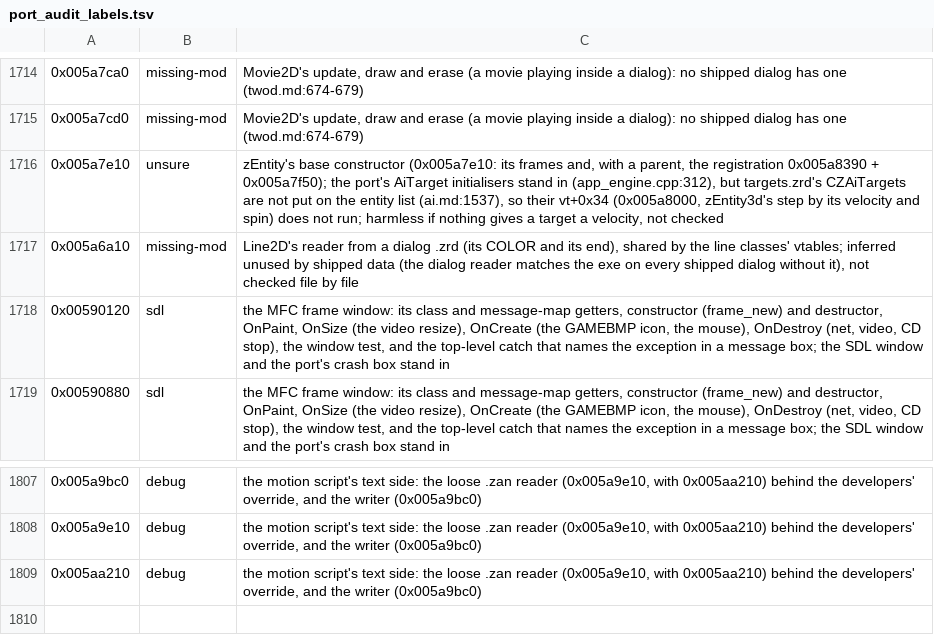
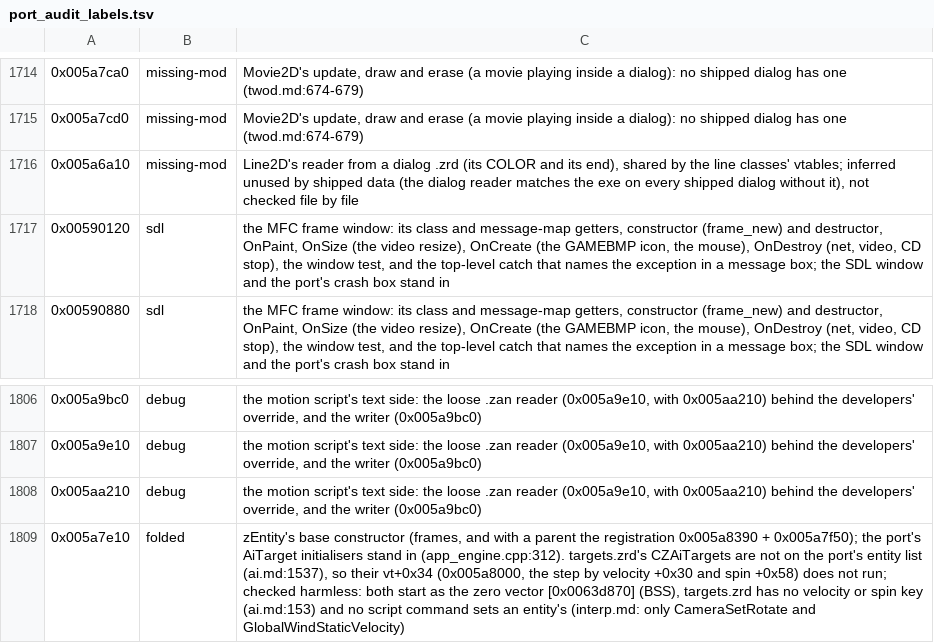
Before and after one commit to telltaleatheist/mw3-re, a TSV file: tools/analysis/port_audit_labels.tsv, drawn as a sheet; only a part is shown, gaps mark what is left out.

Commit message:
Port audit: 0x005a7e10 checked harmless (targets have no velocity or spin)

```diff
--- a/tools/analysis/port_audit_labels.tsv
+++ b/tools/analysis/port_audit_labels.tsv
@@ -1715,3 +1715,2 @@
 0x005a7cd0	missing-mod	Movie2D's update, draw and erase (a movie playing inside a dialog): no shipped dialog has one (twod.md:674-679)
-0x005a7e10	unsure	zEntity's base constructor (0x005a7e10: its frames and, with a parent, the registration 0x005a8390 + 0x005a7f50); the port's AiTarget initialisers stand in (app_engine.cpp:312), but targets.zrd's CZAiTargets are not put on the entity list (ai.md:1537), so their vt+0x34 (0x005a8000, zEntity3d's step by its velocity and spin) does not run; harmless if nothing gives a target a velocity, not checked
 0x005a6a10	missing-mod	Line2D's reader from a dialog .zrd (its COLOR and its end), shared by the line classes' vtables; inferred unused by shipped data (the dialog reader matches the exe on every shipped dialog without it), not checked file by file
@@ -1809 +1808,2 @@
 0x005aa210	debug	the motion script's text side: the loose .zan reader (0x005a9e10, with 0x005aa210) behind the developers' override, and the writer (0x005a9bc0)
+0x005a7e10	folded	zEntity's base constructor (frames, and with a parent the registration 0x005a8390 + 0x005a7f50); the port's AiTarget initialisers stand in (app_engine.cpp:312). targets.zrd's CZAiTargets are not on the port's entity list (ai.md:1537), so their vt+0x34 (0x005a8000, the step by velocity +0x30 and spin +0x58) does not run; checked harmless: both start as the zero vector [0x0063d870] (BSS), targets.zrd has no velocity or spin key (ai.md:153) and no script command sets an entity's (interp.md: only CameraSetRotate and GlobalWindStaticVelocity)
```
Also changed, not shown: 1 other file.
